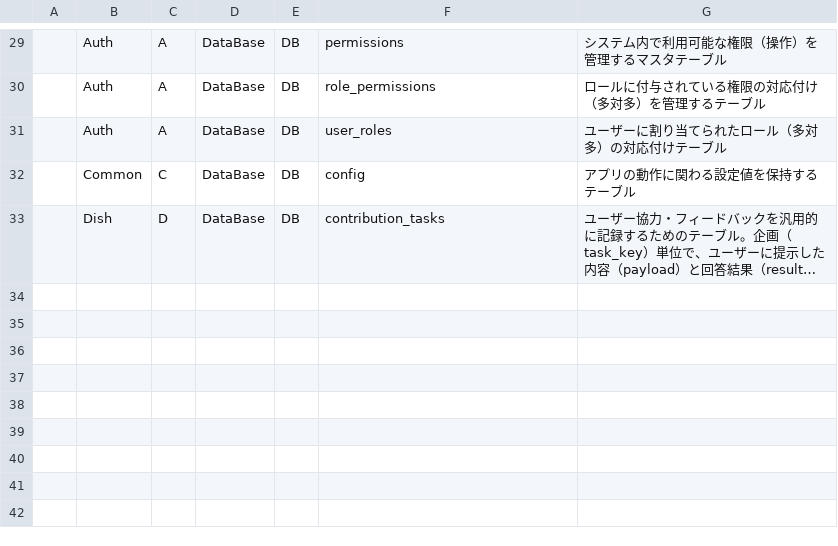
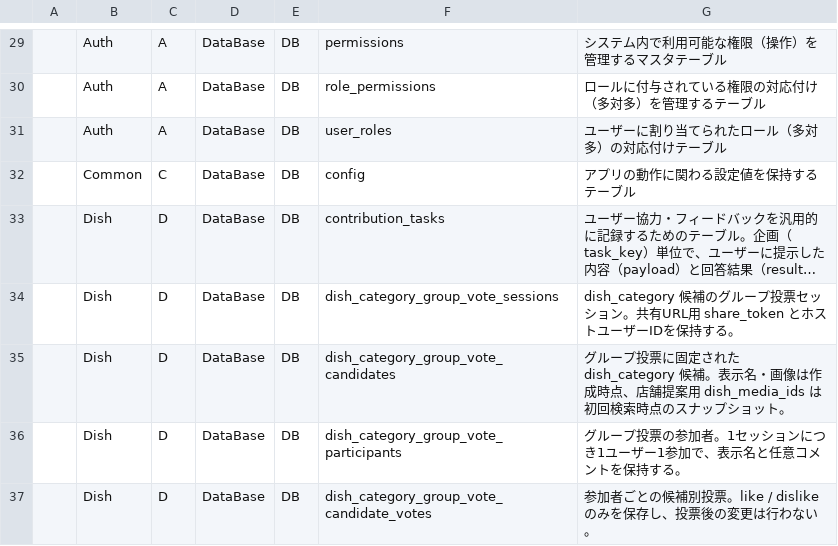
Before and after one commit to Ayato-kosaka/nanitabeyo, a CSV file: docs/detailed_design/FuncList.csv, drawn as a sheet; only a part is shown, gaps mark what is left out; long unchanged cells end in …; the diff names each change by its address in the sheet, - before the commit and + after, or states it on an @@ line.

```diff
--- a/docs/detailed_design/FuncList.csv
+++ b/docs/detailed_design/FuncList.csv
+row 34:  | Dish | D | DataBase | DB | dish_category_group_vote_sessions | dish_category 候補のグループ投票セッション。共有URL用 share_token とホストユーザーIDを保持する。
+row 35:  | Dish | D | DataBase | DB | dish_category_group_vote_candidates | グループ投票に固定された dish_category 候補。表示名・画像は作成時点、店舗提案用 dish_media_ids は初回検索時点のスナップショット。
+row 36:  | Dish | D | DataBase | DB | dish_category_group_vote_participants | グループ投票の参加者。1セッションにつき1ユーザー1参加で、表示名と任意コメントを保持する。
+row 37:  | Dish | D | DataBase | DB | dish_category_group_vote_candidate_votes | 参加者ごとの候補別投票。like / dislike のみを保存し、投票後の変更は行わない。
```
Also changed, not shown: docs/detailed_design/T_COLUMNS.csv, 12 other files.
